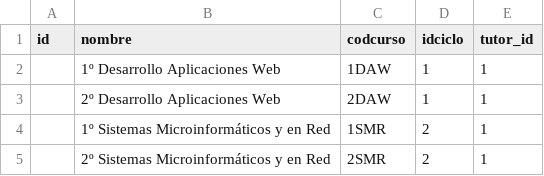
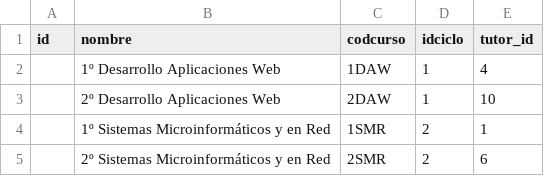
Before and after one commit to fjrb44/departamentoInformatica, a CSV file: database/Informacion/Tablas/cursos.csv, drawn as a sheet.

Commit message:
He creado la tabla del horario, cambiado la base de datos para colocar los módulos y tutores en sus cursos correspondientes, y cambiado ligeramente el estilo de la página de cursos.

```diff
--- a/database/Informacion/Tablas/cursos.csv
+++ b/database/Informacion/Tablas/cursos.csv
@@ -1,5 +1,5 @@
 id,nombre,codcurso,idciclo,tutor_id
-,1º Desarrollo Aplicaciones Web,1DAW,1,1
-,2º Desarrollo Aplicaciones Web,2DAW,1,1
+,1º Desarrollo Aplicaciones Web,1DAW,1,4
+,2º Desarrollo Aplicaciones Web,2DAW,1,10
 ,1º Sistemas Microinformáticos y en Red,1SMR,2,1
-,2º Sistemas Microinformáticos y en Red,2SMR,2,1
+,2º Sistemas Microinformáticos y en Red,2SMR,2,6
```
Also changed, not shown: database/Informacion/Tablas/modulos.csv, 6 other files.
